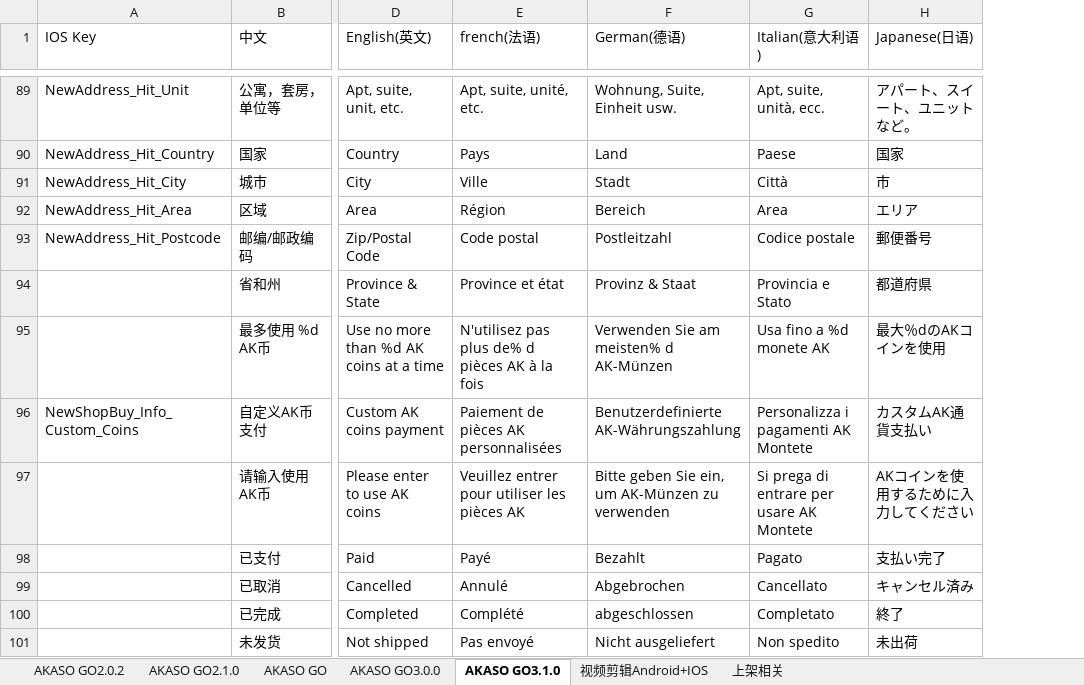
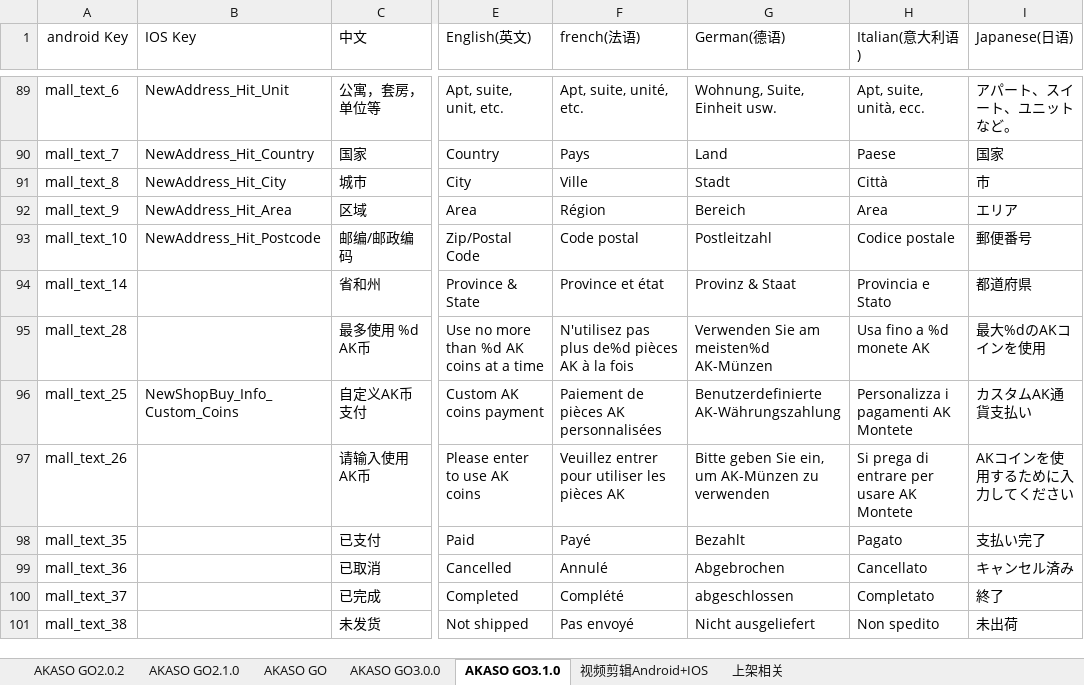
Before and after one commit to keroushe/Localizable-Language, an Excel workbook: iOS/excel2String/AKASOGO_lan.xlsx, sheet AKASO GO3.1.0, drawn as a sheet; only a part is shown, gaps mark what is left out; values as stored, in another font and other column widths than the file's, no borders; addresses are those after the commit; the diff covers the shown part only; the diff names each change by its address in the sheet, - before the commit and + after, or states it on an @@ line.

```diff
--- a/iOS/excel2String/AKASOGO_lan.xlsx (sheet AKASO GO3.1.0)
+++ b/iOS/excel2String/AKASOGO_lan.xlsx (sheet AKASO GO3.1.0)
+column A (android Key), rows 89-101: mall_text_6 | mall_text_7 | mall_text_8 | mall_text_9 | mall_text_10 | mall_text_14 | mall_text_28 | mall_text_25 | mall_text_26 | mall_text_35 | mall_text_36 | mall_text_37 | mall_text_38
-F95 (french(法语)): N'utilisez pas plus de% d pièces AK à la fois
+F95 (french(法语)): N'utilisez pas plus de%d pièces AK à la fois
-G95 (German(德语)): Verwenden Sie am meisten% d AK-Münzen
+G95 (German(德语)): Verwenden Sie am meisten%d AK-Münzen
-I95 (Japanese(日语)): 最大％dのAKコインを使用
+I95 (Japanese(日语)): 最大%dのAKコインを使用
```
Also changed, not shown: 3 added rows, 35 edited cells and cell formats elsewhere in this sheet, 9 other files.
